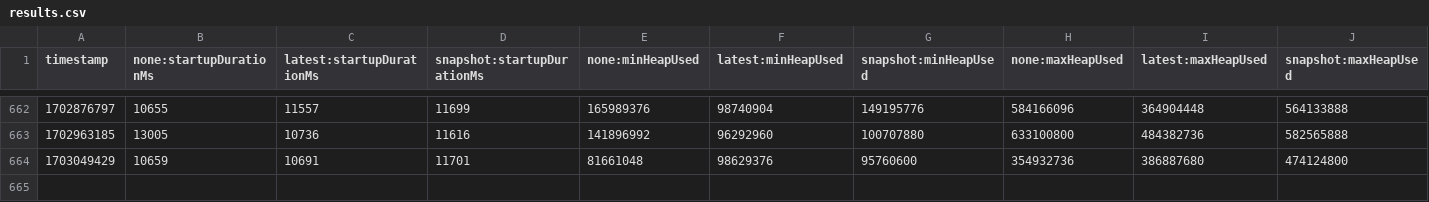
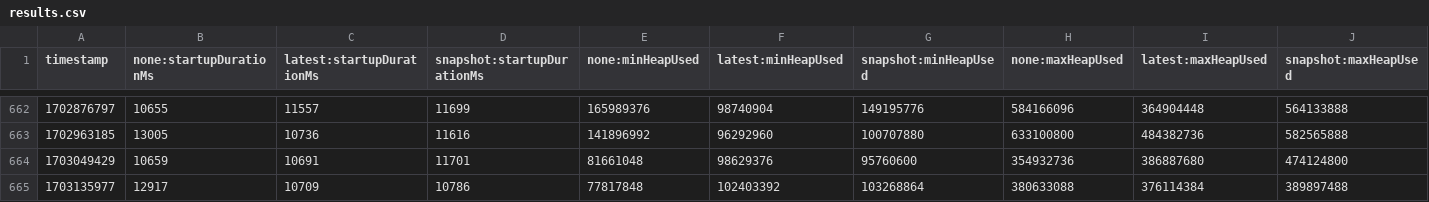
Before and after one commit to yingziisme/opentelemetry-java-instrumentation, a CSV file: benchmark-overhead/results/release/results.csv, drawn as a sheet; only a part is shown, gaps mark what is left out; rows hold the shown columns only; the diff names each change by its address in the sheet, - before the commit and + after, or states it on an @@ line.

```diff
--- a/benchmark-overhead/results/release/results.csv
+++ b/benchmark-overhead/results/release/results.csv
+row 665: 1703135977 | 12917 | 10709 | 10786 | 77817848 | 102403392 | 103268864 | 380633088 | 376114384 | 389897488
```
Also changed, not shown: 1 other file.
